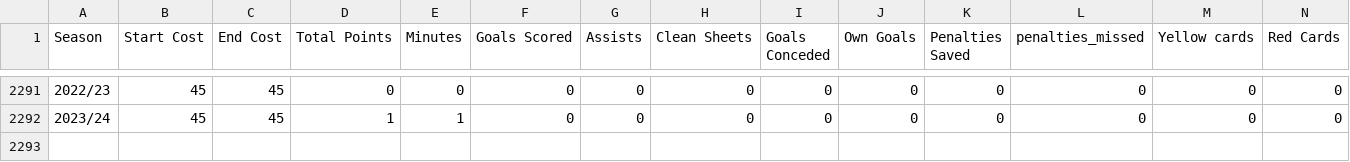
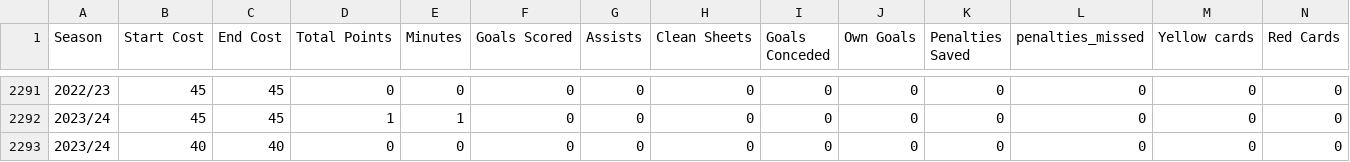
Before and after one commit to ARW4/FPL_Project, a CSV file: Historic_Seasons.csv, drawn as a sheet; only a part is shown, gaps mark what is left out; rows hold the shown columns only; the diff names each change by its address in the sheet, - before the commit and + after, or states it on an @@ line.

```diff
--- a/Historic_Seasons.csv
+++ b/Historic_Seasons.csv
+row 2293: 2023/24 | 40 | 40 | 0 | 0 | 0 | 0 | 0 | 0 | 0 | 0 | 0 | 0 | 0
```
Also changed, not shown: Fixtures.csv, Player.csv, 2 other files.
